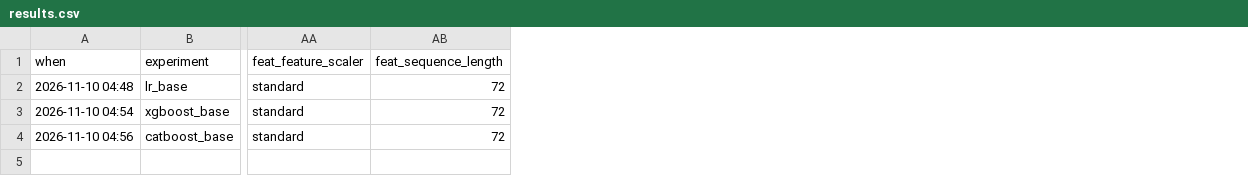
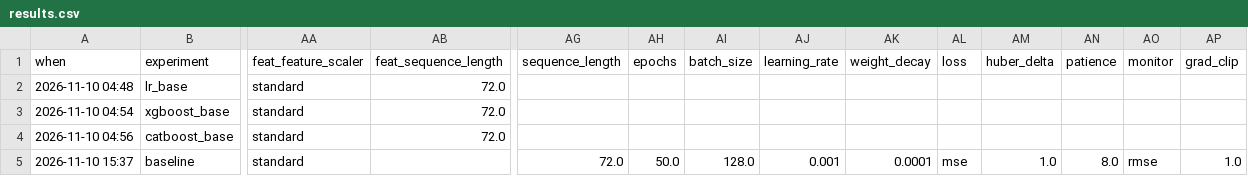
Before and after one commit to Manith-Ratnayake/Assignment, a CSV file: notebooks/training_runs/results.csv, drawn as a sheet; only a part is shown, gaps mark what is left out; rows hold the shown columns only; the diff names each change by its address in the sheet, - before the commit and + after, or states it on an @@ line.

```diff
--- a/notebooks/training_runs/results.csv
+++ b/notebooks/training_runs/results.csv
+column AG (sequence_length), empty
+column AH (epochs), empty
+column AI (batch_size), empty
+column AJ (learning_rate), empty
+column AK (weight_decay), empty
+column AL (loss), empty
+column AM (huber_delta), empty
+column AN (patience), empty
+column AO (monitor), empty
+column AP (grad_clip), empty
-AB2:AB4 (feat_sequence_length): 72
+AB2:AB4 (feat_sequence_length): 72.0
+row 5: 2026-11-10 15:37 | baseline | standard |  | 72.0 | 50.0 | 128.0 | 0.001 | 0.0001 | mse | 1.0 | 8.0 | rmse | 1.0
```
Also changed, not shown: 14 other files.
